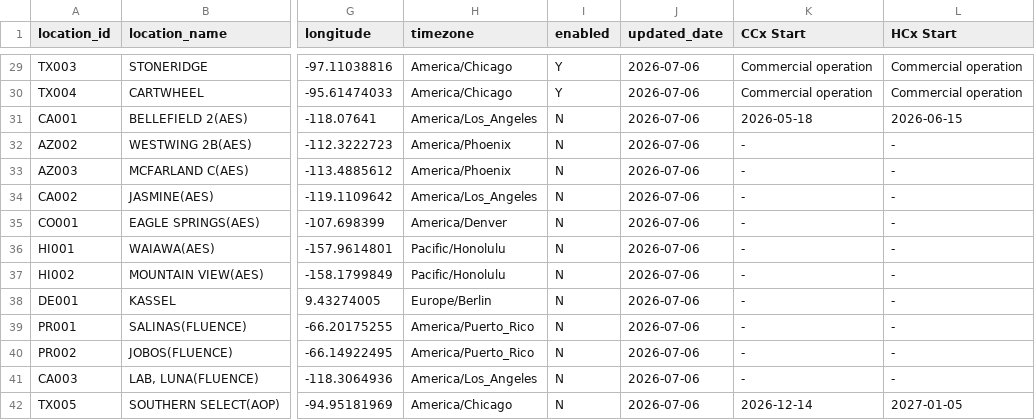
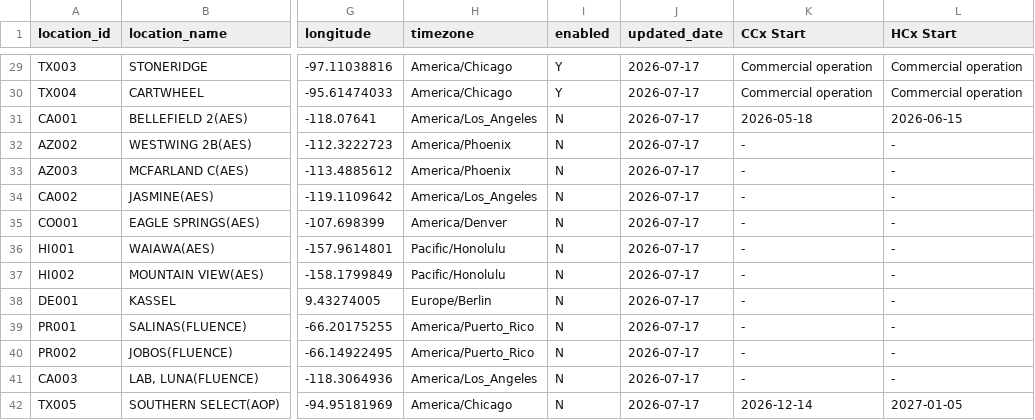
Before and after one commit to Eucalyptuss/site_work_status_dashboard, a CSV file: site_status.csv, drawn as a sheet; only a part is shown, gaps mark what is left out; the diff covers the shown part only; the diff names each change by its address in the sheet, - before the commit and + after, or states it on an @@ line.

```diff
--- a/site_status.csv
+++ b/site_status.csv
-J29:J42 (updated_date): 2026-07-06
+J29:J42 (updated_date): 2026-07-17
```
Also changed, not shown: 34 edited cells elsewhere in this file.
